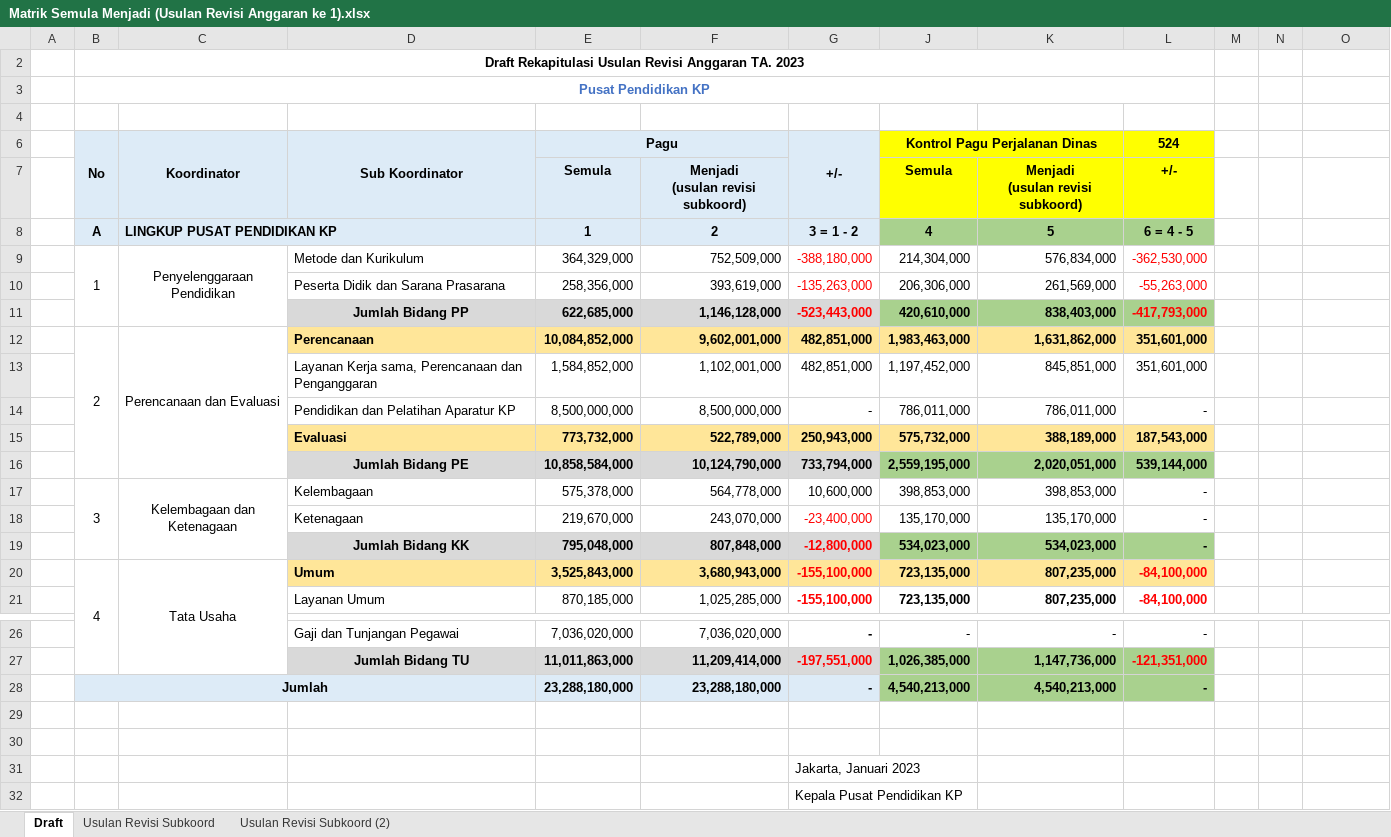
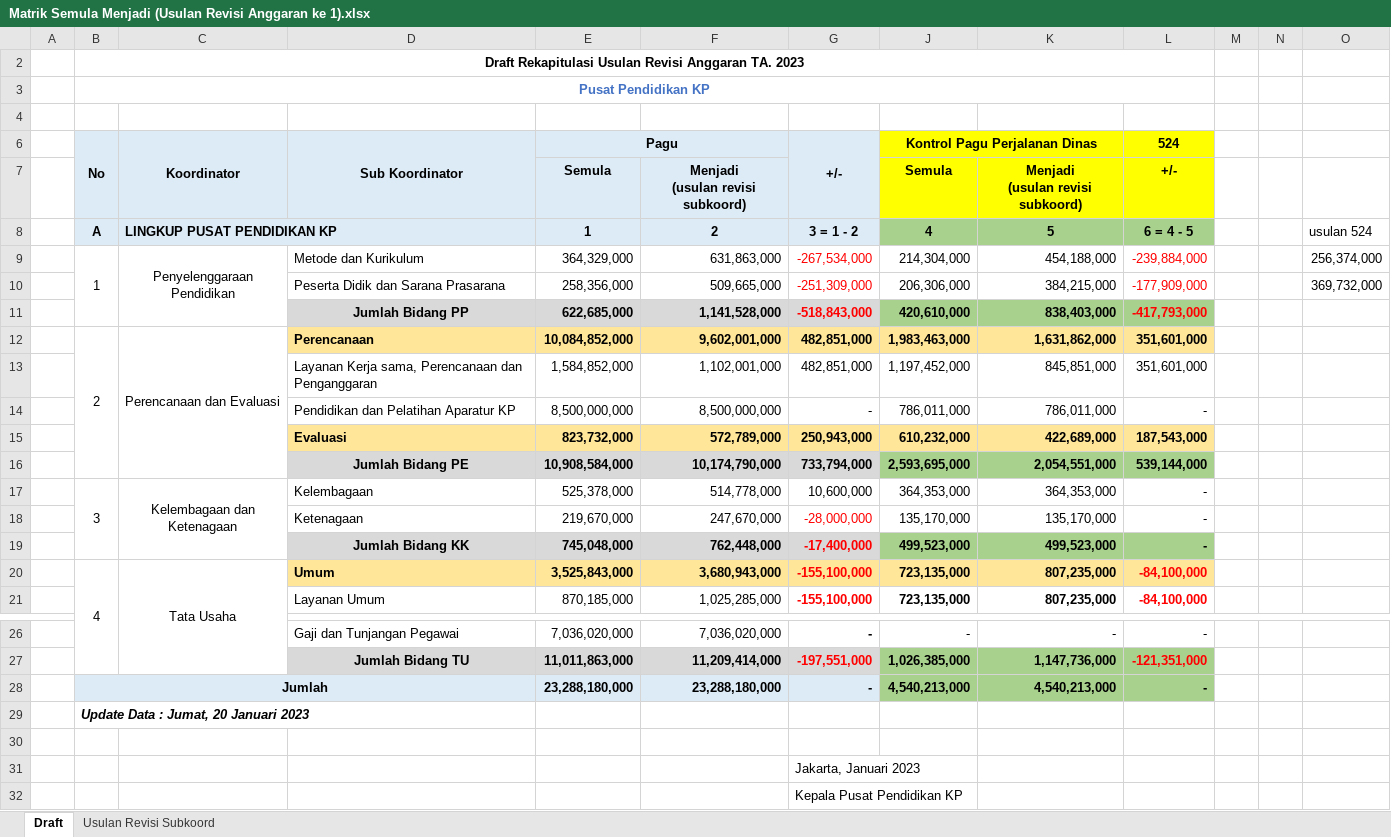
Before and after one commit to edimistiono/TA.2023, an Excel workbook: Revisi Anggaran/Revisi Anggaran 1/Matrik Semula Menjadi (Usulan Revisi Anggaran ke 1).xlsx, sheet Draft, drawn as a sheet; only a part is shown, gaps mark what is left out; values as stored, in another font and other column widths than the file's, no borders; charts and pictures not drawn; removed rows and columns are numbered as before the commit, all else as after; the diff names each change by its address in the sheet, - before the commit and + after, or states it on an @@ line.

Commit message:
Update Kerjaan PNBP dan Revisi Anggaran
1. update pagu dan realisasi PNBP s.d 19 Januari 2023
2. update revisi anggaran :
    a. perbaikan di kegiatan 2376 semula menjadi tetap 1 miliar
    b. perbaikan revisi menjadi kewenangan Kanwil DJPB

```diff
--- a/Revisi Anggaran/Revisi Anggaran 1/Matrik Semula Menjadi (Usulan Revisi Anggaran ke 1).xlsx (sheet Draft)
+++ b/Revisi Anggaran/Revisi Anggaran 1/Matrik Semula Menjadi (Usulan Revisi Anggaran ke 1).xlsx (sheet Draft)
-sheet tab: Usulan Revisi Subkoord (2)
-O8: (empty)
+O8: usulan 524
-F9: 752,509,000
+F9: 631,863,000
-G9 (+/-): -388,180,000
+G9 (+/-): -267,534,000
-K9: 576,834,000
+K9: 454,188,000
-L9 (524): -362,530,000
+L9 (524): -239,884,000
-O9: (empty)
+O9: 256,374,000
-row 10:  |  |  | Peserta Didik dan Sarana Prasarana | 258,356,000 | 393,619,000 | -135,263,000 | 206,306,000 | 261,569,000 | -55,263,000
+row 10:  |  |  | Peserta Didik dan Sarana Prasarana | 258,356,000 | 509,665,000 | -251,309,000 | 206,306,000 | 384,215,000 | -177,909,000 |  |  | 369,732,000
-F11: 1,146,128,000
+F11: 1,141,528,000
-G11 (+/-): -523,443,000
+G11 (+/-): -518,843,000
-row 15:  |  |  | Evaluasi | 773,732,000 | 522,789,000 | 250,943,000 | 575,732,000 | 388,189,000 | 187,543,000
-row 16:  |  |  | Jumlah Bidang PE | 10,858,584,000 | 10,124,790,000 | 733,794,000 | 2,559,195,000 | 2,020,051,000 | 539,144,000
+row 15:  |  |  | Evaluasi | 823,732,000 | 572,789,000 | 250,943,000 | 610,232,000 | 422,689,000 | 187,543,000
+row 16:  |  |  | Jumlah Bidang PE | 10,908,584,000 | 10,174,790,000 | 733,794,000 | 2,593,695,000 | 2,054,551,000 | 539,144,000
-E17 (Pagu): 575,378,000
+E17 (Pagu): 525,378,000
-F17: 564,778,000
+F17: 514,778,000
-J17 (Kontrol Pagu Perjalanan Dinas): 398,853,000
+J17 (Kontrol Pagu Perjalanan Dinas): 364,353,000
-K17: 398,853,000
+K17: 364,353,000
-F18: 243,070,000
+F18: 247,670,000
-G18 (+/-): -23,400,000
+G18 (+/-): -28,000,000
-row 19:  |  |  | Jumlah Bidang KK | 795,048,000 | 807,848,000 | -12,800,000 | 534,023,000 | 534,023,000 | -
+row 19:  |  |  | Jumlah Bidang KK | 745,048,000 | 762,448,000 | -17,400,000 | 499,523,000 | 499,523,000 | -
-B29 (No): (empty)
+B29 (No): Update Data : Jumat, 20 Januari 2023
```
Also changed, not shown: sheet Usulan Revisi Subkoord, formulas that keep their value, hidden cells, charts or pictures, 4 other files.
